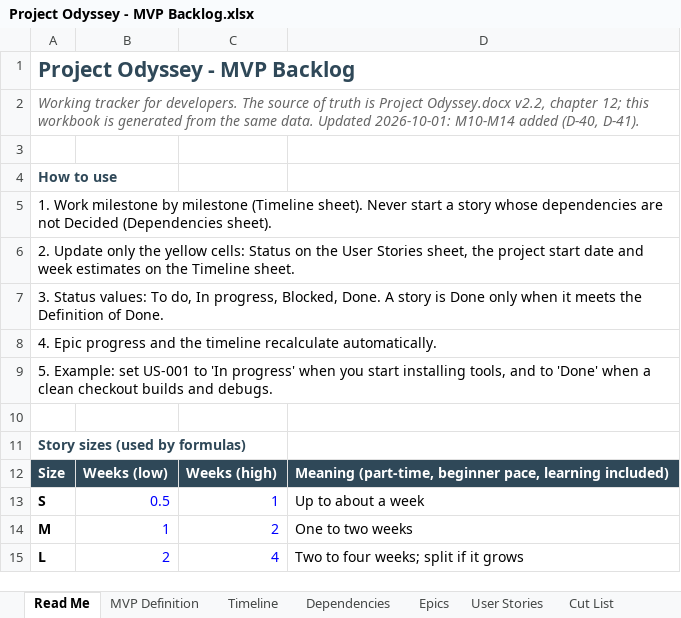
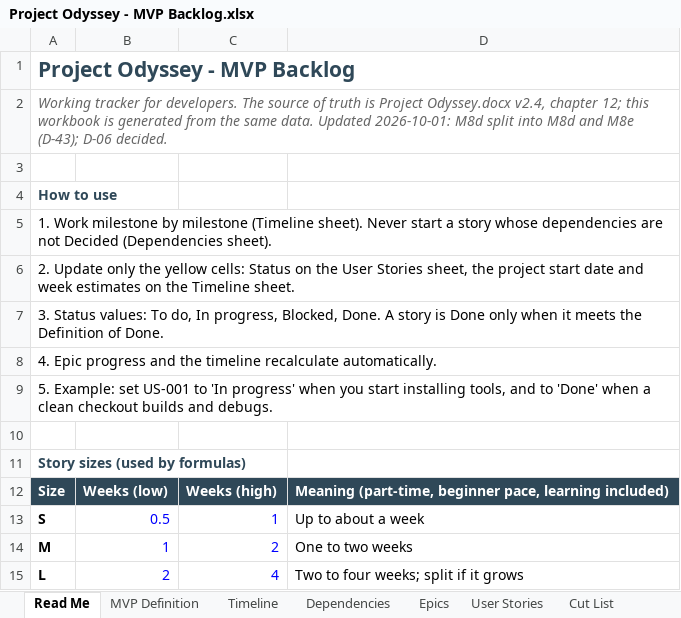
Before and after one commit to marius-stoian/Project-Odyssey, an Excel workbook: docs/project/requirements/Project Odyssey - MVP Backlog.xlsx, sheet Read Me, drawn as a sheet; values as stored, in another font and other column widths than the file's, no borders; the diff names each change by its address in the sheet, - before the commit and + after, or states it on an @@ line.

```diff
--- a/docs/project/requirements/Project Odyssey - MVP Backlog.xlsx (sheet Read Me)
+++ b/docs/project/requirements/Project Odyssey - MVP Backlog.xlsx (sheet Read Me)
-A2: …Project Odyssey.docx v2.2, chapter 12; this workbook is generated from the same data. Updated 2026-10-01: M10-M14 added (D-40, D-41).
+A2: …Project Odyssey.docx v2.4, chapter 12; this workbook is generated from the same data. Updated 2026-10-01: M8d split into M8d and M8e (D-43); D-06 decided.
```
Also changed, not shown: sheet User Stories, sheet Timeline, sheet Epics, sheet Dependencies, sheet MVP Definition, sheet Cut List, 5 other files.
